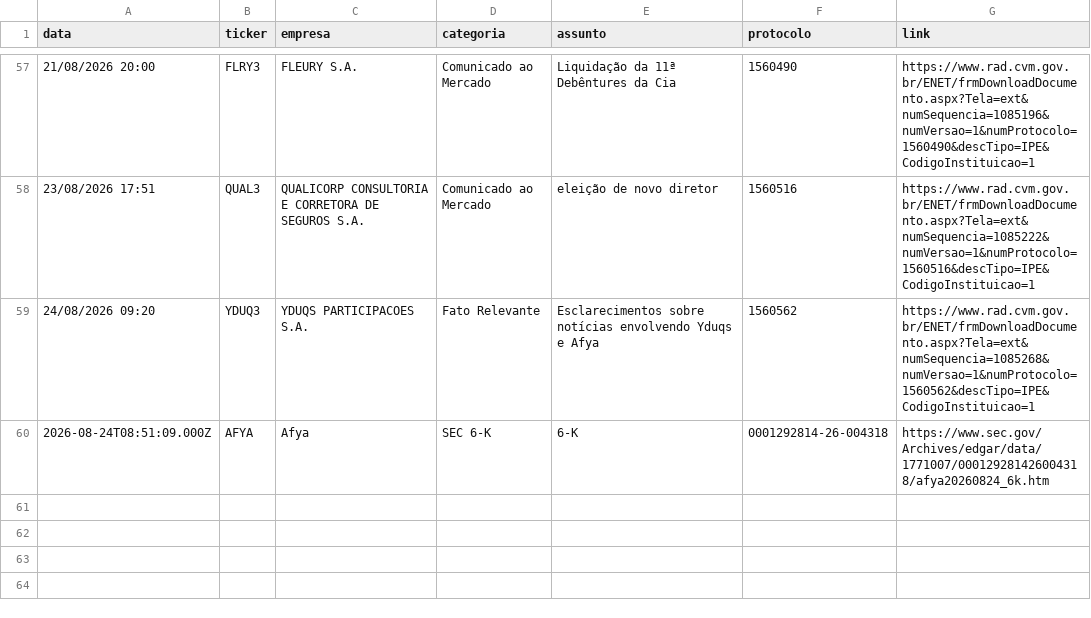
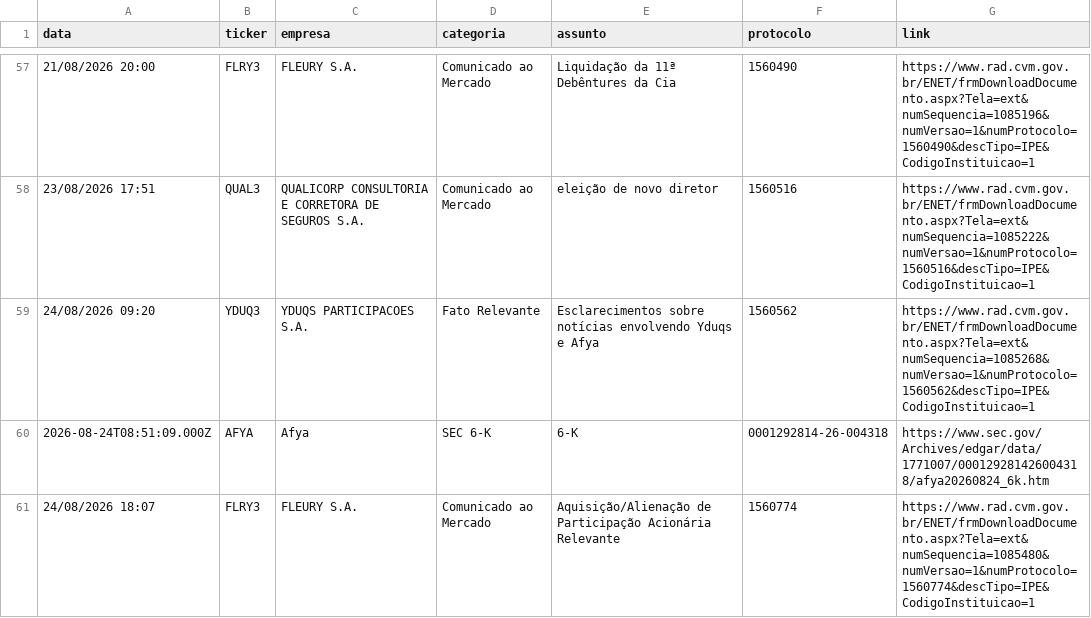
Before and after one commit to danxhp/cvm-fatos-relevantes, a CSV file: fatos_arquivo.csv, drawn as a sheet; only a part is shown, gaps mark what is left out.

```diff
--- a/fatos_arquivo.csv
+++ b/fatos_arquivo.csv
@@ -60 +60,2 @@ data,ticker,empresa,categoria,assunto,protocolo,link
 2026-08-24T08:51:09.000Z,AFYA,Afya,SEC 6-K,6-K,0001292814-26-004318,https://www.sec.gov/Archives/edgar/data/1771007/000129281426004318/afya20260824_6k.htm
+24/08/2026 18:07,FLRY3,FLEURY S.A.,Comunicado ao Mercado,Aquisição/Alienação de Participação Acionária Relevante,1560774,https://www.rad.cvm.gov.br/ENET/frmDownloadDocumento.aspx?Tela=ext&numSequencia=1085480&numVersao=1&numProtocolo=1560774&descTipo=IPE&CodigoInstituicao=1
```
Also changed, not shown: 2 other files.
